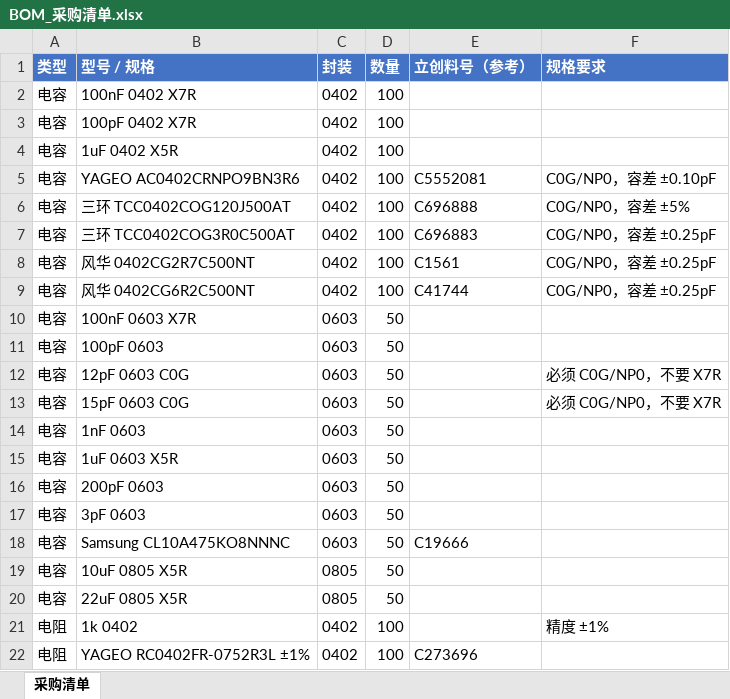
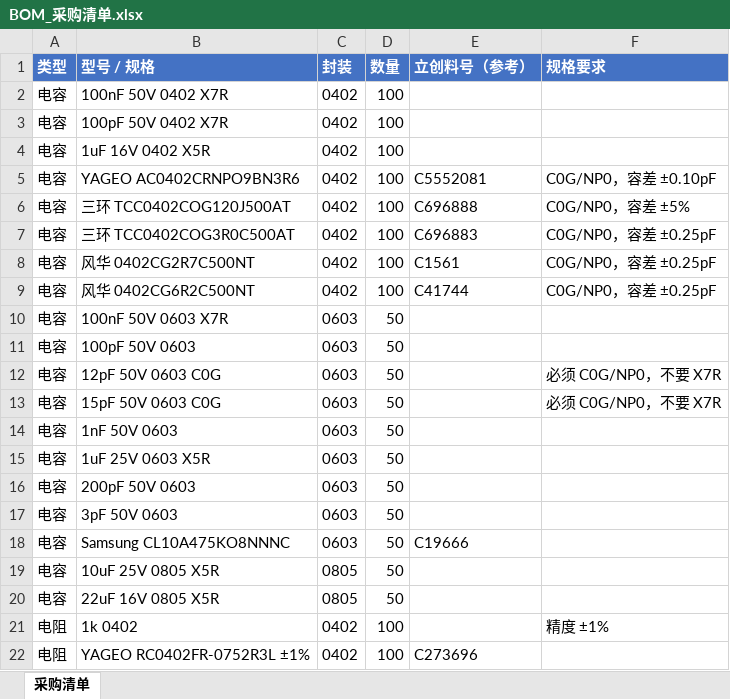
Before and after one commit to naizhao/Pilot-Kit-Box-ESP32-P4, an Excel workbook: hardware/expansion-board-v3.1/BOM_采购清单.xlsx, sheet 采购清单, drawn as a sheet; only a part is shown; values as stored, in another font and other column widths than the file's, no borders; the diff names each change by its address in the sheet, - before the commit and + after, or states it on an @@ line.

Commit message:
feat(hw): 采购表补电容耐压 —— 按 2× 工作电压定档，避开 DC bias 降容
淘宝页面同一容值有 6.3~50V 六个档，原表只写容值和材质，没法下单。
耐压按板上实测网络归属定：VCC_5V(C1/C2/C3)、3V3_*(大多数)、
SUBG_VDDR≈1.7V、RP_1V1。同容值跨多域时取最高的，合并成一种料买。

不选 6.3V 档不是怕击穿，是 X5R/X7R 的 DC bias 降容：0402 1uF 6.3V
加 3.3V 偏压后实测只剩 0.4~0.5uF，按 1uF 设计的去耦板上只有一半。

指定料号行不加耐压（已编在料号里，500=50V）。判据用「以容值开头」
而不是「name 里没有 V」——料号写的是 500 不是 50V，后者挡不住。

```diff
--- a/hardware/expansion-board-v3.1/BOM_采购清单.xlsx (sheet 采购清单)
+++ b/hardware/expansion-board-v3.1/BOM_采购清单.xlsx (sheet 采购清单)
-B2 (型号 / 规格): 100nF 0402 X7R
+B2 (型号 / 规格): 100nF 50V 0402 X7R
-B3 (型号 / 规格): 100pF 0402 X7R
+B3 (型号 / 规格): 100pF 50V 0402 X7R
-B4 (型号 / 规格): 1uF 0402 X5R
+B4 (型号 / 规格): 1uF 16V 0402 X5R
-B10 (型号 / 规格): 100nF 0603 X7R
+B10 (型号 / 规格): 100nF 50V 0603 X7R
-B11 (型号 / 规格): 100pF 0603
+B11 (型号 / 规格): 100pF 50V 0603
-B12 (型号 / 规格): 12pF 0603 C0G
+B12 (型号 / 规格): 12pF 50V 0603 C0G
-B13 (型号 / 规格): 15pF 0603 C0G
+B13 (型号 / 规格): 15pF 50V 0603 C0G
-B14 (型号 / 规格): 1nF 0603
+B14 (型号 / 规格): 1nF 50V 0603
-B15 (型号 / 规格): 1uF 0603 X5R
+B15 (型号 / 规格): 1uF 25V 0603 X5R
-B16 (型号 / 规格): 200pF 0603
+B16 (型号 / 规格): 200pF 50V 0603
-B17 (型号 / 规格): 3pF 0603
+B17 (型号 / 规格): 3pF 50V 0603
-B19 (型号 / 规格): 10uF 0805 X5R
+B19 (型号 / 规格): 10uF 25V 0805 X5R
-B20 (型号 / 规格): 22uF 0805 X5R
+B20 (型号 / 规格): 22uF 16V 0805 X5R
```
